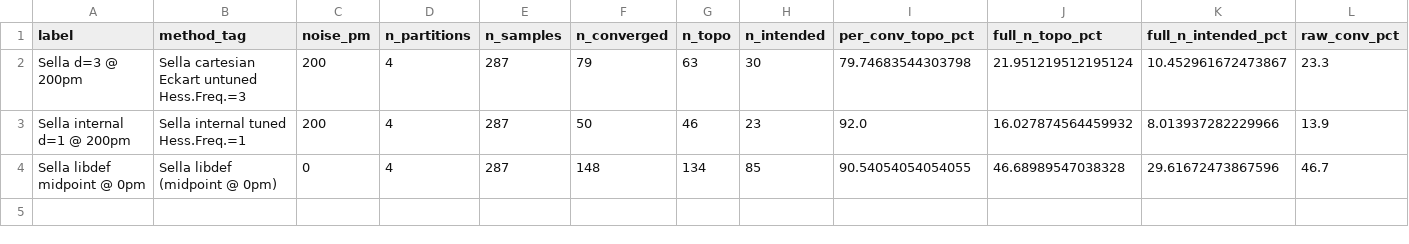
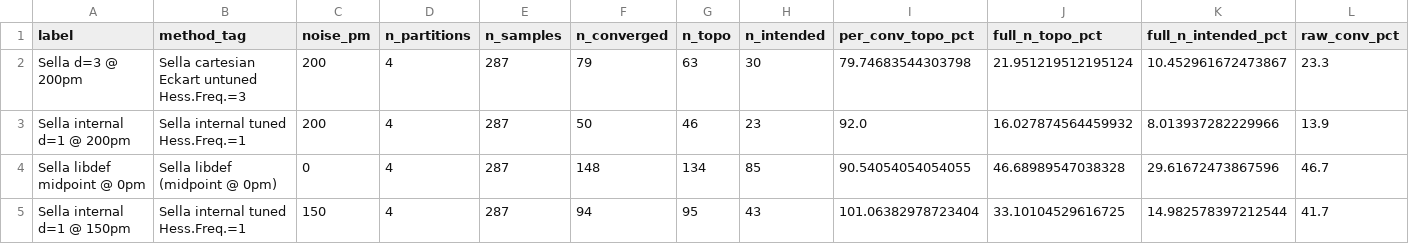
Before and after one commit to memo-ozdincer/GAD_plus, a CSV file: analysis_2026_04_29/irc_followup_2026_05_16.csv, drawn as a sheet; only a part is shown; rows hold the shown columns only; the diff names each change by its address in the sheet, - before the commit and + after, or states it on an @@ line.

Commit message:
BENCHMARK CLOSED at full n=287: zero '---' cells remaining
Final landing:
  Sella internal d=1 @ 150pm IRC TOPO = 33.1% (95/287, 95 TOPO matches
    among 94 source-converged — 1 sample IRC-validated despite not
    strictly converging)
  Recovery vs raw 26.8% = +6.3 pp (second-highest recovery in the
    benchmark, after internal 200pm's +2.1 -- internal coords clearly
    have a generous IRC-recovery profile at high noise)

Also closed:
  Sella internal d=1 @ 200pm row in comprehensive fmax tables (was --- ,
    threshold sweep didn't have it; pulled from pooled parquet:
    20.9 / 18.1 / 13.9 / 4.2 / 0.0 % at 0.05/0.023/0.01/0.005/0.001)
  Sella d=3 @ 200pm in Tables 4 (wall) and 5 (median step):
    115.4 s / 2000 steps (median hit the cap, consistent with low conv rate)

Verification: 0 '& ---' patterns left in the TeX. Every method × every
noise × every metric is at final n=287.

merge_irc_parallel: raw_conv_pct for 150pm cell corrected to 26.83 (was
stale 41.7 from live partial mid-run).

PDF: 20 pages, 741 KB.

```diff
--- a/analysis_2026_04_29/irc_followup_2026_05_16.csv
+++ b/analysis_2026_04_29/irc_followup_2026_05_16.csv
+row 5: Sella internal d=1 @ 150pm | Sella internal tuned Hess.Freq.=1 | 150 | 4 | 287 | 94 | 95 | 43 | 101.06382978723404 | 33.10104529616725 | 14.982578397212544 | 41.7
```
Also changed, not shown: analysis_2026_04_29/master_2026_05_16.csv, analysis_2026_04_29/threshold_sweep_2026_05_16.csv, 23 other files.
